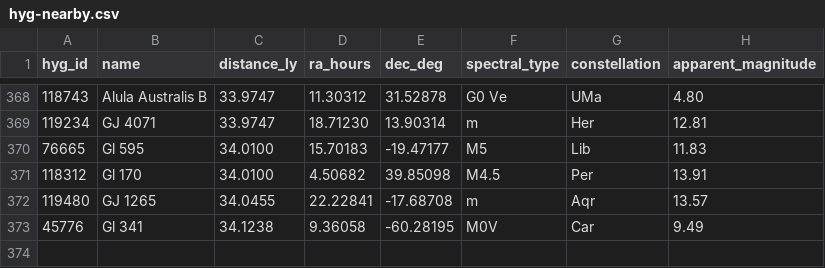
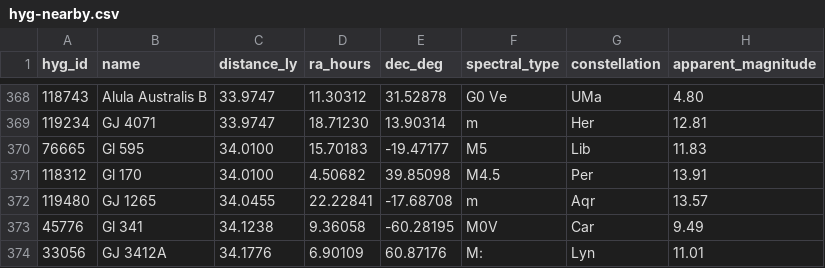
Before and after one commit to NadavShanun-design/hyperspace-sim, a CSV file: data/hyg-nearby.csv, drawn as a sheet; only a part is shown, gaps mark what is left out; the diff names each change by its address in the sheet, - before the commit and + after, or states it on an @@ line.

```diff
--- a/data/hyg-nearby.csv
+++ b/data/hyg-nearby.csv
+row 374: 33056 | GJ 3412A | 34.1776 | 6.90109 | 60.87176 | M: | Lyn | 11.01
```
